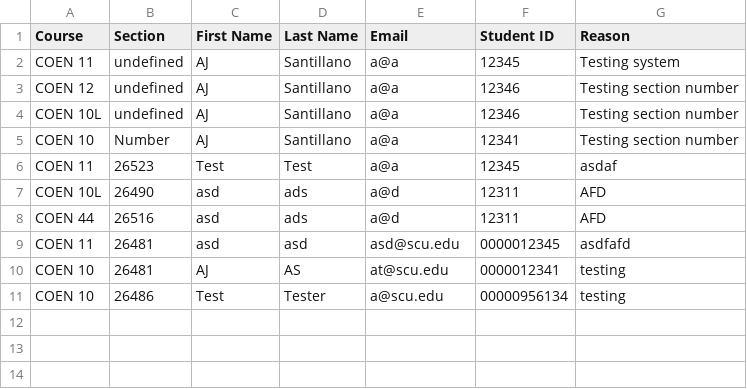
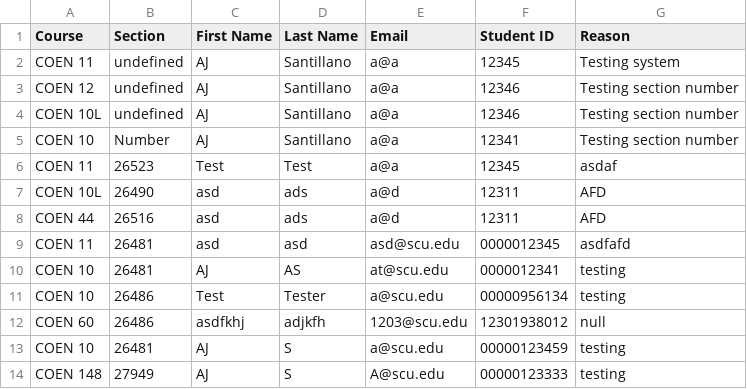
Before and after one commit to ajts/scu-waitlist, a CSV file: core/storage/waitlists/COEN.csv, drawn as a sheet; the diff names each change by its address in the sheet, - before the commit and + after, or states it on an @@ line.

```diff
--- a/core/storage/waitlists/COEN.csv
+++ b/core/storage/waitlists/COEN.csv
+row 12: COEN 60 | 26486 | asdfkhj | adjkfh | 1203@scu.edu | 12301938012 | null
+row 13: COEN 10 | 26481 | AJ | S | a@scu.edu | 00000123459 | testing
+row 14: COEN 148 | 27949 | AJ | S | A@scu.edu | 00000123333 | testing
```
Also changed, not shown: 3 other files.
